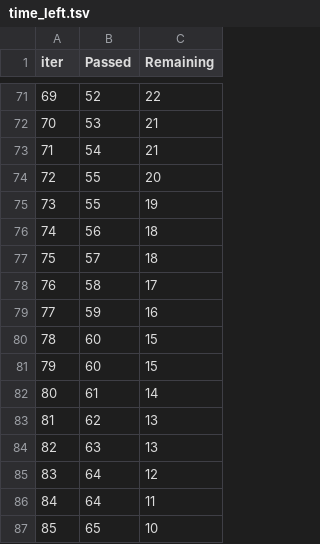
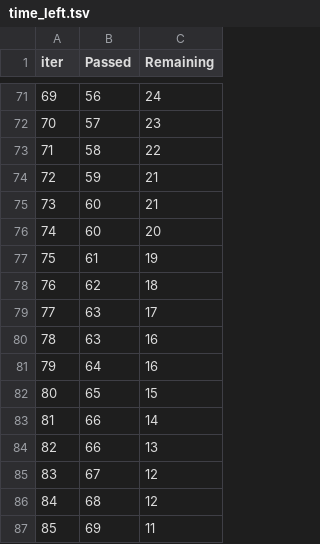
Before and after one commit to MustafaAldabbas/Machine_learning_superMarket, a TSV file: Notebook/Mustafa Notbooks/catboost_info/time_left.tsv, drawn as a sheet; only a part is shown, gaps mark what is left out; the diff covers the shown part only.

```diff
--- a/Notebook/Mustafa Notbooks/catboost_info/time_left.tsv
+++ b/Notebook/Mustafa Notbooks/catboost_info/time_left.tsv
@@ -71,17 +71,17 @@ iter	Passed	Remaining
-69	52	22
-70	53	21
-71	54	21
-72	55	20
-73	55	19
-74	56	18
-75	57	18
-76	58	17
-77	59	16
-78	60	15
-79	60	15
-80	61	14
-81	62	13
-82	63	13
-83	64	12
-84	64	11
-85	65	10
+69	56	24
+70	57	23
+71	58	22
+72	59	21
+73	60	21
+74	60	20
+75	61	19
+76	62	18
+77	63	17
+78	63	16
+79	64	16
+80	65	15
+81	66	14
+82	66	13
+83	67	12
+84	68	12
+85	69	11
```
Also changed, not shown: 149 edited cells elsewhere in this file, Notebook/Mustafa Notbooks/catboost_info/learn_error.tsv, Notebook/catboost_info/learn_error.tsv, 6 other files.
